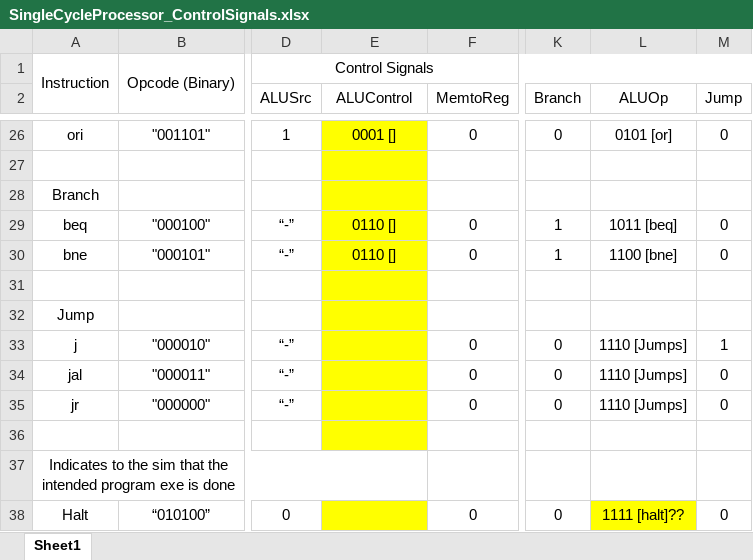
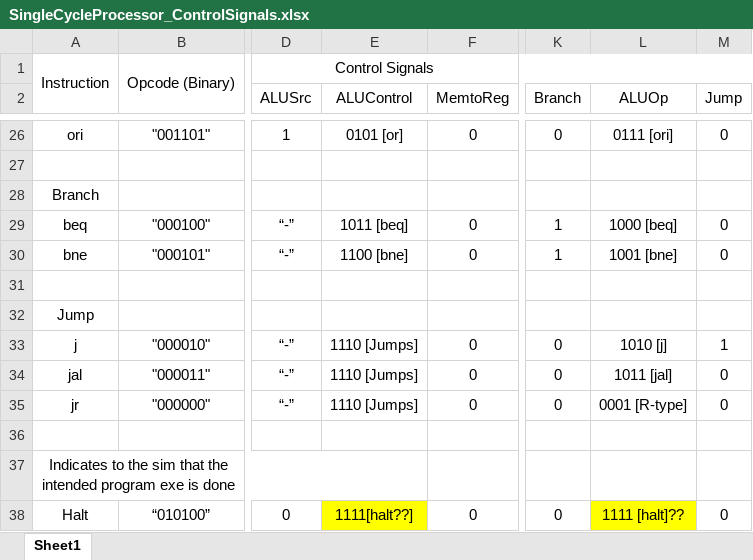
Before and after one commit to Gizmo640/CprE381_MyParts, an Excel workbook: SingleCycleProcessor_ControlSignals.xlsx, sheet Sheet1, drawn as a sheet; only a part is shown, gaps mark what is left out; values as stored, in another font and other column widths than the file's, no borders; the diff covers the shown part only; the diff names each change by its address in the sheet, - before the commit and + after, or states it on an @@ line.

```diff
--- a/SingleCycleProcessor_ControlSignals.xlsx (sheet Sheet1)
+++ b/SingleCycleProcessor_ControlSignals.xlsx (sheet Sheet1)
-E26:E36 fill: #FFFF00
+E26:E36 fill: none
-E26 (ALUControl): 0001 []
+E26 (ALUControl): 0101 [or]
-L26 (ALUOp): 0101 [or]
+L26 (ALUOp): 0111 [ori]
-E29 (ALUControl): 0110 []
+E29 (ALUControl): 1011 [beq]
-L29 (ALUOp): 1011 [beq]
+L29 (ALUOp): 1000 [beq]
-E30 (ALUControl): 0110 []
+E30 (ALUControl): 1100 [bne]
-L30 (ALUOp): 1100 [bne]
+L30 (ALUOp): 1001 [bne]
-E33:E35 (ALUControl): (empty)
+E33:E35 (ALUControl): 1110 [Jumps]
-L33 (ALUOp): 1110 [Jumps]
+L33 (ALUOp): 1010 [j]
-L34 (ALUOp): 1110 [Jumps]
+L34 (ALUOp): 1011 [jal]
-L35 (ALUOp): 1110 [Jumps]
+L35 (ALUOp): 0001 [R-type]
-E38 (ALUControl): (empty)
+E38 (ALUControl): 1111[halt??]
```
Also changed, not shown: 38 edited cells and cell formats elsewhere in this sheet.
